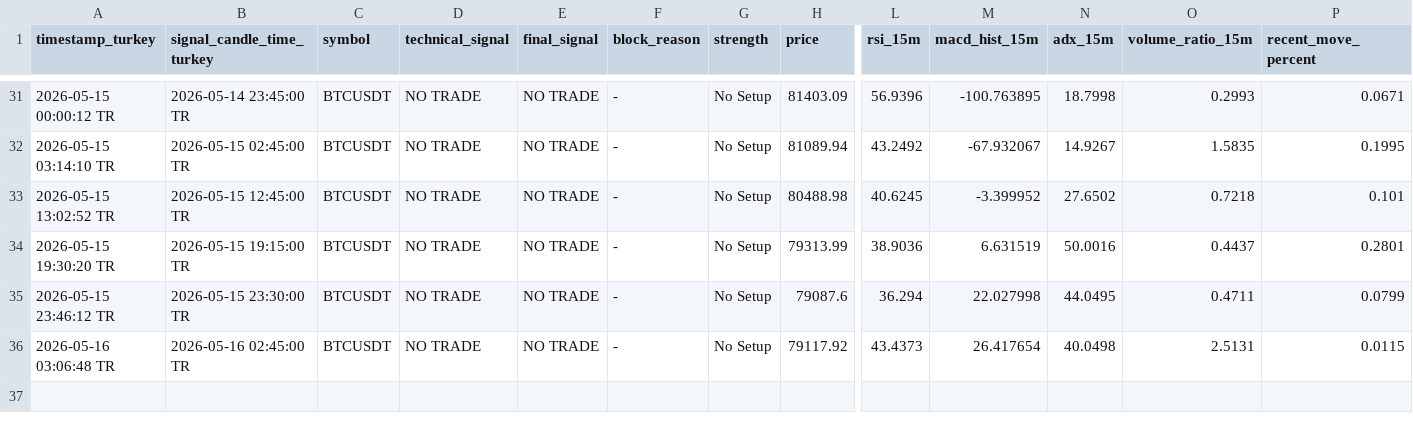
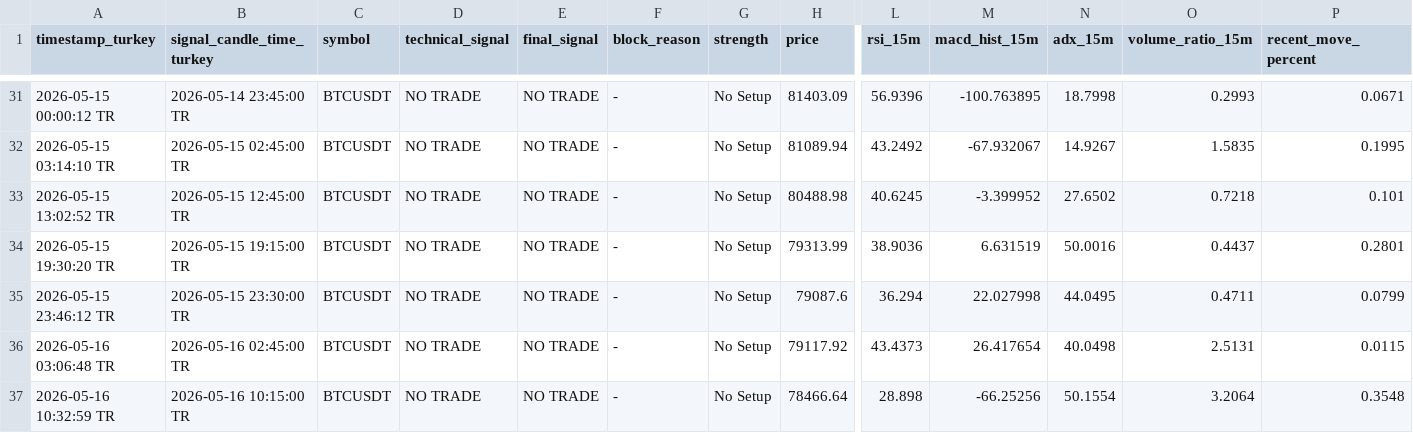
Before and after one commit to Gh2535/paxg-signal-bot, a CSV file: btc_signals_log.csv, drawn as a sheet; only a part is shown, gaps mark what is left out; rows hold the shown columns only; the diff names each change by its address in the sheet, - before the commit and + after, or states it on an @@ line.

```diff
--- a/btc_signals_log.csv
+++ b/btc_signals_log.csv
+row 37: 2026-05-16 10:32:59 TR | 2026-05-16 10:15:00 TR | BTCUSDT | NO TRADE | NO TRADE | - | No Setup | 78466.64 | 28.898 | -66.25256 | 50.1554 | 3.2064 | 0.3548
```
Also changed, not shown: paper_trades.csv, signals_log.csv.
